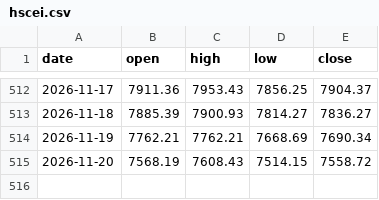
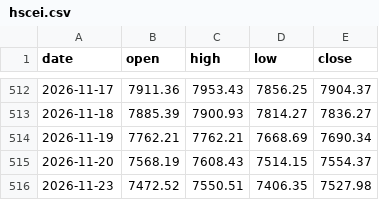
Before and after one commit to sambory9/market-indicator-tracker, a CSV file: data/prices/hscei.csv, drawn as a sheet; only a part is shown, gaps mark what is left out.

```diff
--- a/data/prices/hscei.csv
+++ b/data/prices/hscei.csv
@@ -514,2 +514,3 @@ date,open,high,low,close
 2026-11-19,7762.21,7762.21,7668.69,7690.34
-2026-11-20,7568.19,7608.43,7514.15,7558.72
+2026-11-20,7568.19,7608.43,7514.15,7554.37
+2026-11-23,7472.52,7550.51,7406.35,7527.98
```
Also changed, not shown: data/flows/kospi200_fut_flow.csv, data/prices/btc.csv, 52 other files.
